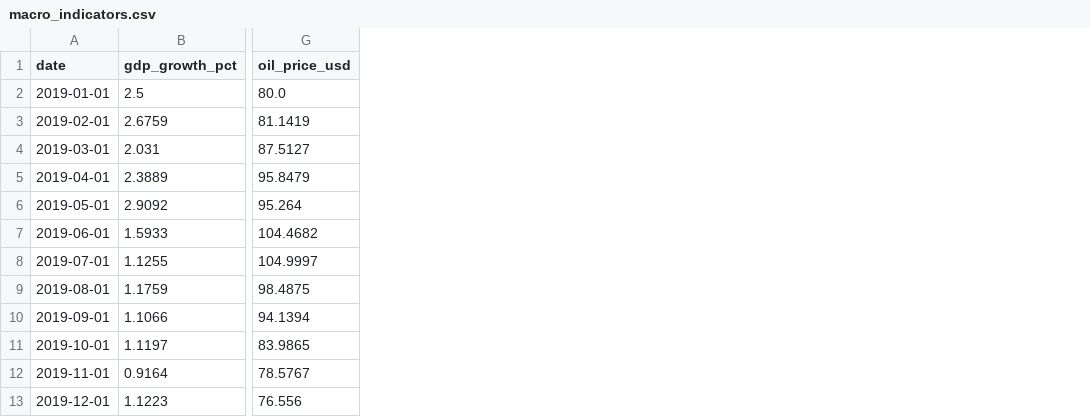
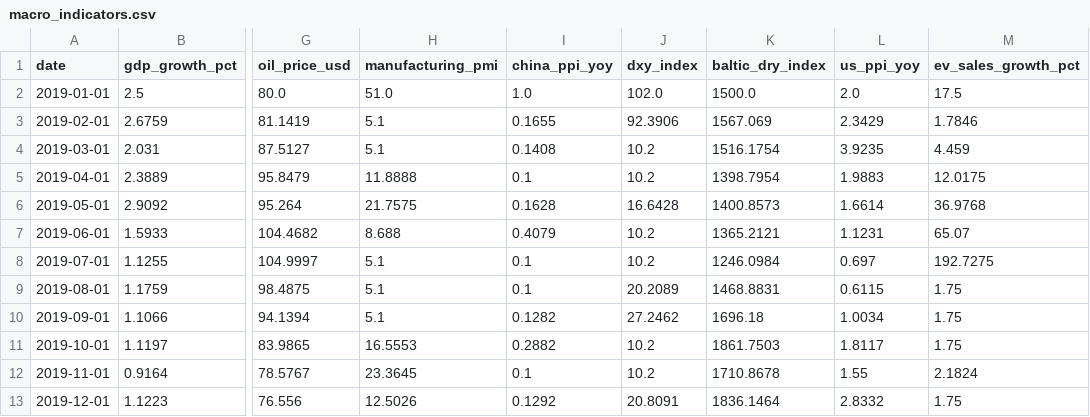
Before and after one commit to madhav921/GIC_Financial_Intelligence, a CSV file: data/synthetic/macro_indicators.csv, drawn as a sheet; only a part is shown, gaps mark what is left out; the diff names each change by its address in the sheet, - before the commit and + after, or states it on an @@ line.

Commit message:
updated commodity forecast model with synthetic data

```diff
--- a/data/synthetic/macro_indicators.csv
+++ b/data/synthetic/macro_indicators.csv
+column H (manufacturing_pmi), rows 2-13: 51.0 | 5.1 | 5.1 | 11.8888 | 21.7575 | 8.688 | 5.1 | 5.1 | 5.1 | 16.5553 | 23.3645 | 12.5026
+column I (china_ppi_yoy), rows 2-13: 1.0 | 0.1655 | 0.1408 | 0.1 | 0.1628 | 0.4079 | 0.1 | 0.1 | 0.1282 | 0.2882 | 0.1 | 0.1292
+column J (dxy_index), rows 2-13: 102.0 | 92.3906 | 10.2 | 10.2 | 16.6428 | 10.2 | 10.2 | 20.2089 | 27.2462 | 10.2 | 10.2 | 20.8091
+column K (baltic_dry_index), rows 2-13: 1500.0 | 1567.069 | 1516.1754 | 1398.7954 | 1400.8573 | 1365.2121 | 1246.0984 | 1468.8831 | 1696.18 | 1861.7503 | 1710.8678 | 1836.1464
+column L (us_ppi_yoy), rows 2-13: 2.0 | 2.3429 | 3.9235 | 1.9883 | 1.6614 | 1.1231 | 0.697 | 0.6115 | 1.0034 | 1.8117 | 1.55 | 2.8332
+column M (ev_sales_growth_pct), rows 2-13: 17.5 | 1.7846 | 4.459 | 12.0175 | 36.9768 | 65.07 | 192.7275 | 1.75 | 1.75 | 1.75 | 2.1824 | 1.75
```
Also changed, not shown: data/synthetic/bom_data.csv, data/synthetic/commodity_prices.csv, 10 other files.
